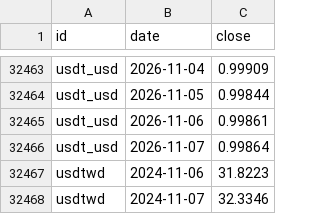
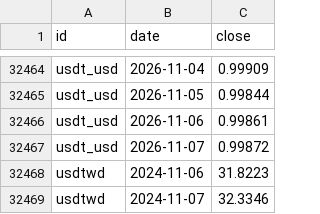
Before and after one commit to DennyTLYang666/economic, a CSV file: data/series/daily.csv, drawn as a sheet; only a part is shown, gaps mark what is left out; the diff covers the shown part only.

Commit message:
data: daily 2026-11-07 11:55

```diff
--- a/data/series/daily.csv
+++ b/data/series/daily.csv
@@ -32465,3 +32466,3 @@ usdt_usd,2026-11-05,0.99844
 usdt_usd,2026-11-06,0.99861
-usdt_usd,2026-11-07,0.99864
+usdt_usd,2026-11-07,0.99872
 usdtwd,2024-11-06,31.8223
```
Also changed, not shown: 1 added row and 5 edited cells elsewhere in this file, 17 other files.
